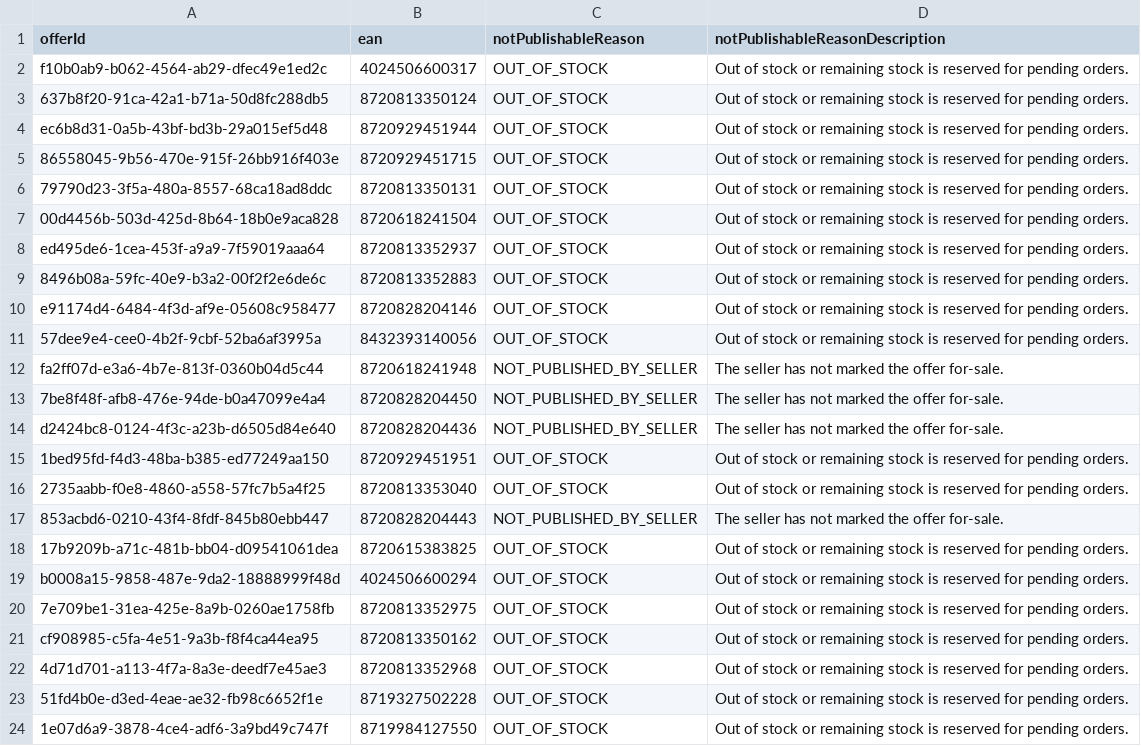
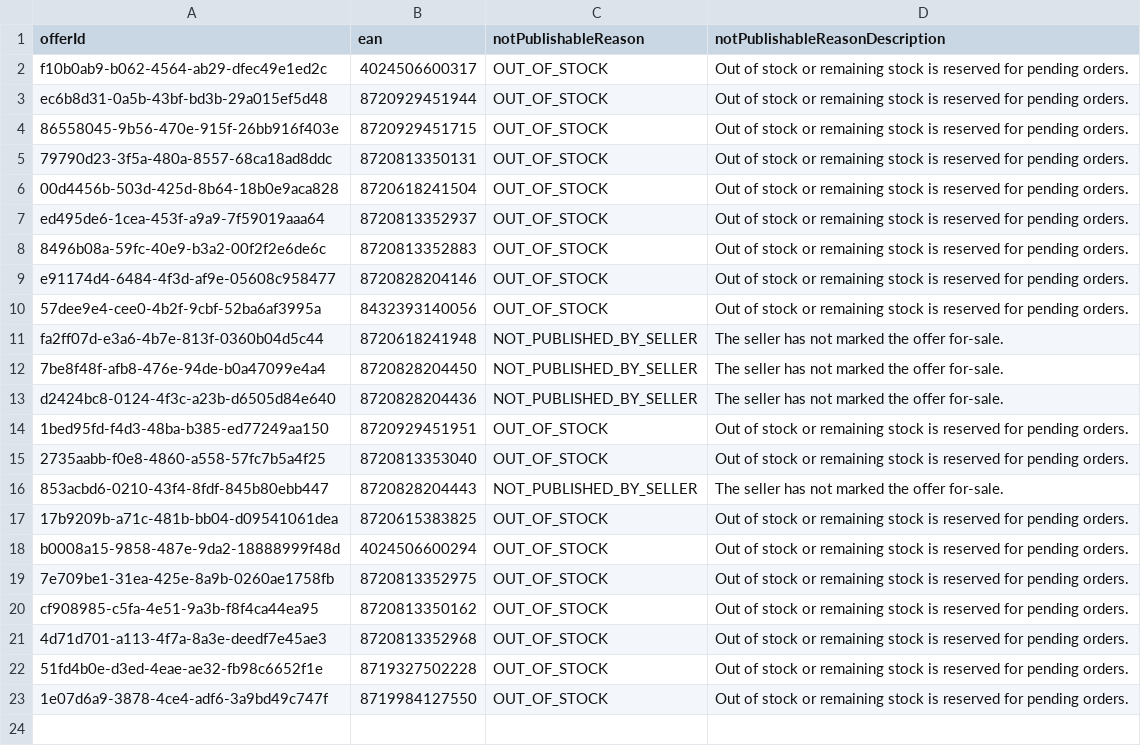
Before and after one commit to semjanssen98/unpublished_offers, a CSV file: unpublished_offers_Eastline.csv, drawn as a sheet; the diff names each change by its address in the sheet, - before the commit and + after, or states it on an @@ line.

Commit message:
Update CSV files

```diff
--- a/unpublished_offers_Eastline.csv
+++ b/unpublished_offers_Eastline.csv
-row 3: 637b8f20-91ca-42a1-b71a-50d8fc288db5 | 8720813350124 | OUT_OF_STOCK | Out of stock or remaining stock is reserved for pending orders.
```
